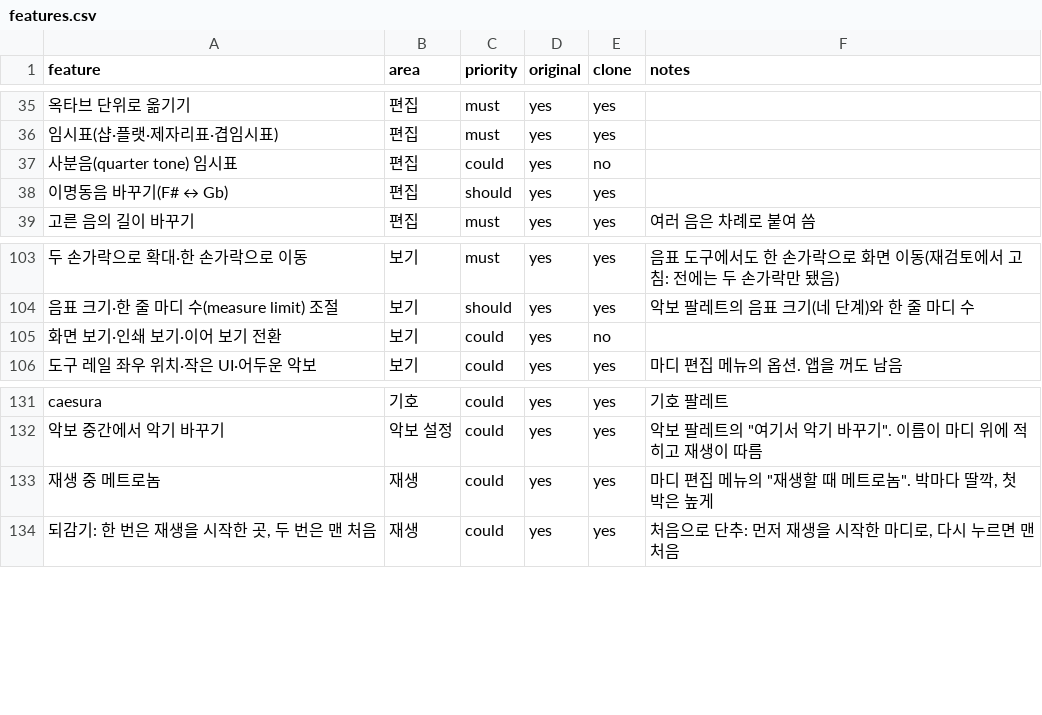
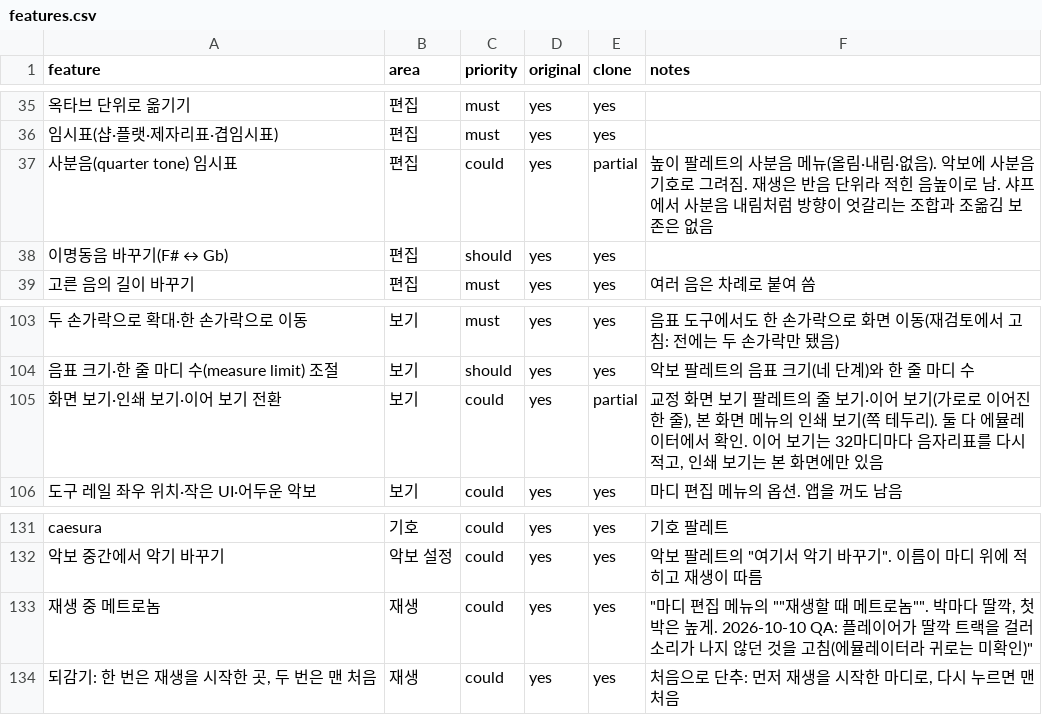
Before and after one commit to Hansoo3366/drum-practice-app, a CSV file: replica/features.csv, drawn as a sheet; only a part is shown, gaps mark what is left out; the diff names each change by its address in the sheet, - before the commit and + after, or states it on an @@ line.

```diff
--- a/replica/features.csv
+++ b/replica/features.csv
-E37 (clone): no
+E37 (clone): partial
-F37 (notes): (empty)
+F37 (notes): 높이 팔레트의 사분음 메뉴(올림·내림·없음). 악보에 사분음 기호로 그려짐. 재생은 반음 단위라 적힌 음높이로 남. 샤프에서 사분음 내림처럼 방향이 엇갈리는 조합과 조옮김 보존은 없음
-E105 (clone): no
+E105 (clone): partial
-F105 (notes): (empty)
+F105 (notes): 교정 화면 보기 팔레트의 줄 보기·이어 보기(가로로 이어진 한 줄), 본 화면 메뉴의 인쇄 보기(쪽 테두리). 둘 다 에뮬레이터에서 확인. 이어 보기는 32마디마다 음자리표를 다시 적고, 인쇄 보기는 본 화면에만 있음
-F133 (notes): 마디 편집 메뉴의 "재생할 때 메트로놈". 박마다 딸깍, 첫 박은 높게
+F133 (notes): "마디 편집 메뉴의 ""재생할 때 메트로놈"". 박마다 딸깍, 첫 박은 높게. 2026-10-10 QA: 플레이어가 딸깍 트랙을 걸러 소리가 나지 않던 것을 고침(에뮬레이터라 귀로는 미확인)"
```
Also changed, not shown: 57 other files.
